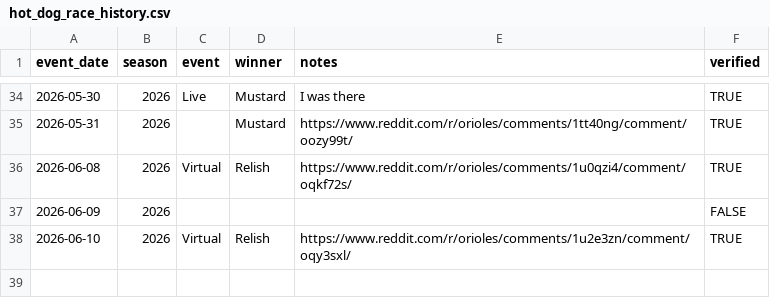
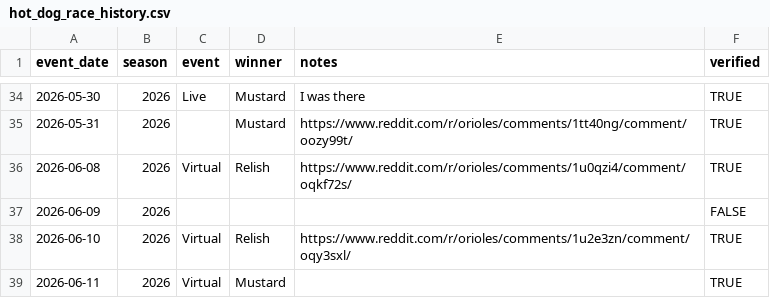
Before and after one commit to condimentrace/dotcom, a CSV file: hot_dog_race_history.csv, drawn as a sheet; only a part is shown, gaps mark what is left out.

Commit message:
Update hot_dog_race_history.csv

```diff
--- a/hot_dog_race_history.csv
+++ b/hot_dog_race_history.csv
@@ -38 +38,2 @@ event_date,season,event,winner,notes,verified
 2026-06-10,2026,Virtual,Relish,"https://www.reddit.com/r/orioles/comments/1u2e3zn/comment/oqy3sxl/",TRUE
+2026-06-11,2026,Virtual,Mustard,,TRUE
```
